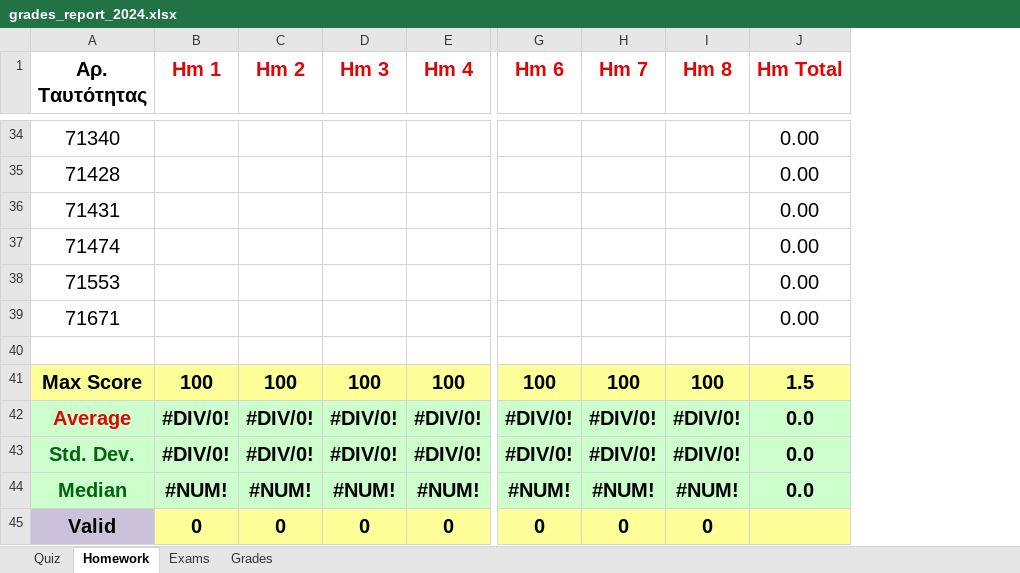
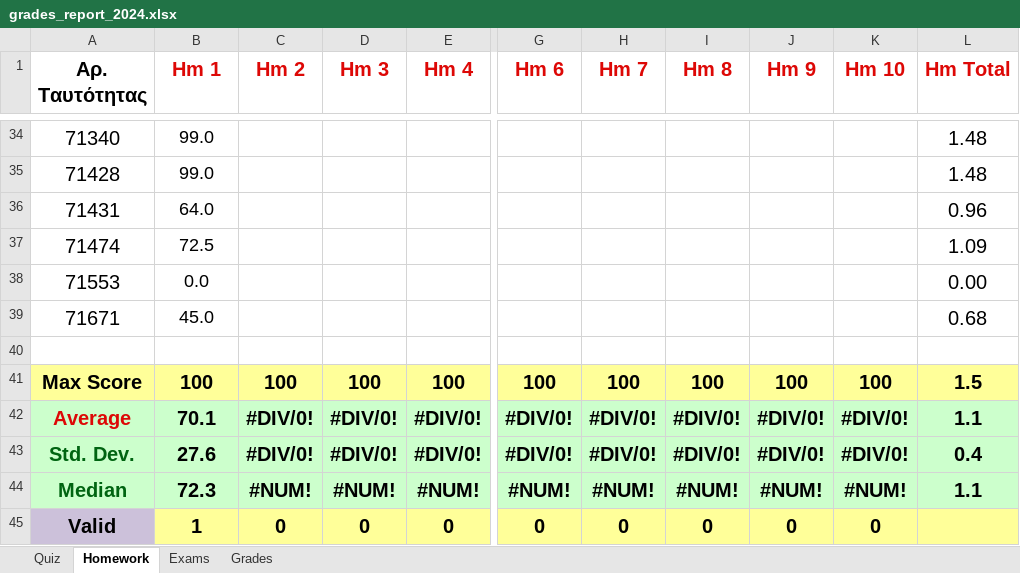
Before and after one commit to ptohos/ptohos.github.io, an Excel workbook: phy112/Grades/grades_report_2024.xlsx, sheet Homework, drawn as a sheet; only a part is shown, gaps mark what is left out; values as stored, in another font and other column widths than the file's, no borders; addresses are those after the commit; the diff covers the shown part only; the diff names each change by its address in the sheet, - before the commit and + after, or states it on an @@ line.

```diff
--- a/phy112/Grades/grades_report_2024.xlsx (sheet Homework)
+++ b/phy112/Grades/grades_report_2024.xlsx (sheet Homework)
+column J (Hm 9), rows 41-45: 100 | #DIV/0! | #DIV/0! | #NUM! | 0
+column K (Hm 10), rows 41-45: 100 | #DIV/0! | #DIV/0! | #NUM! | 0
-B34:B35 (Hm 1): (empty)
+B34:B35 (Hm 1): 99.0
-L34:L35 (Hm Total): 0.00
+L34:L35 (Hm Total): 1.48
-B36 (Hm 1): (empty)
+B36 (Hm 1): 64.0
-L36 (Hm Total): 0.00
+L36 (Hm Total): 0.96
-B37 (Hm 1): (empty)
+B37 (Hm 1): 72.5
-L37 (Hm Total): 0.00
+L37 (Hm Total): 1.09
-B38 (Hm 1): (empty)
+B38 (Hm 1): 0.0
-B39 (Hm 1): (empty)
+B39 (Hm 1): 45.0
-L39 (Hm Total): 0.00
+L39 (Hm Total): 0.68
-B42 (Hm 1): #DIV/0!
+B42 (Hm 1): 70.1
-L42 (Hm Total): 0.0
+L42 (Hm Total): 1.1
-B43 (Hm 1): #DIV/0!
+B43 (Hm 1): 27.6
-L43 (Hm Total): 0.0
+L43 (Hm Total): 0.4
-B44 (Hm 1): #NUM!
+B44 (Hm 1): 72.3
-L44 (Hm Total): 0.0
+L44 (Hm Total): 1.1
-B45 (Hm 1): 0
+B45 (Hm 1): 1
```
Also changed, not shown: 62 edited cells elsewhere in this sheet, sheet Grades, formulas that keep their value.
